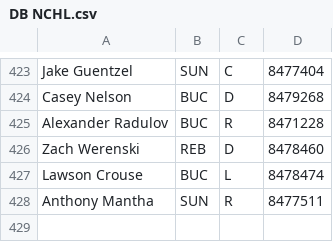
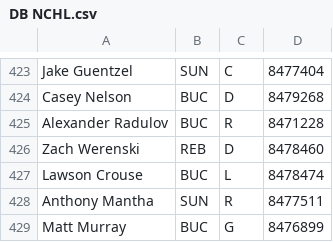
Before and after one commit to SunsHC/NCHLStats, a CSV file: NCHLStats/bin/Debug/DB NCHL.csv, drawn as a sheet; only a part is shown, gaps mark what is left out.

```diff
--- a/NCHLStats/bin/Debug/DB NCHL.csv
+++ b/NCHLStats/bin/Debug/DB NCHL.csv
@@ -428 +428,2 @@ Lawson Crouse,BUC,L,8478474
 Anthony Mantha,SUN,R,8477511
+Matt Murray,BUC,G,8476899
```
Also changed, not shown: 9 other files.
